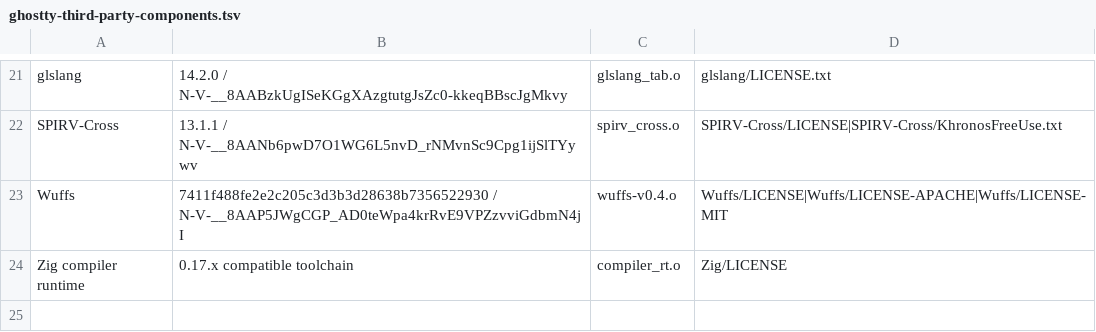
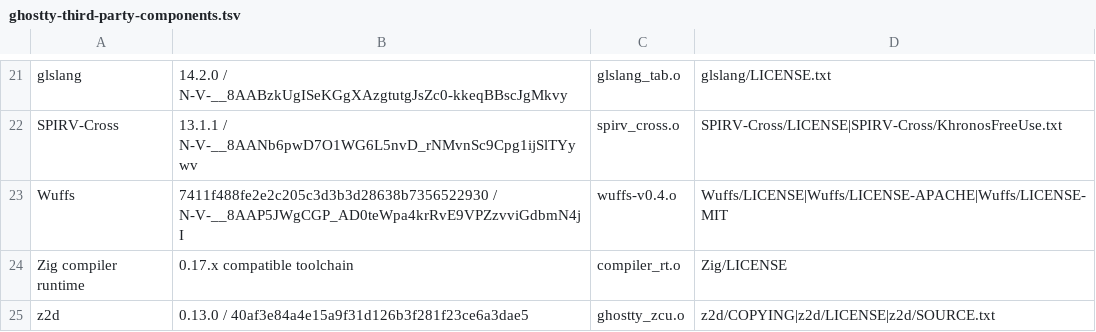
Before and after one commit to Interactive-Buffoonery/awesomux, a TSV file: script/ghostty-third-party-components.tsv, drawn as a sheet; only a part is shown, gaps mark what is left out; the diff names each change by its address in the sheet, - before the commit and + after, or states it on an @@ line.

Commit message:
fix(licenses): bundle z2d notices

```diff
--- a/script/ghostty-third-party-components.tsv
+++ b/script/ghostty-third-party-components.tsv
+row 25: z2d | 0.13.0 / 40af3e84a4e15a9f31d126b3f281f23ce6a3dae5 | ghostty_zcu.o | z2d/COPYING|z2d/LICENSE|z2d/SOURCE.txt
```
Also changed, not shown: 6 other files.
